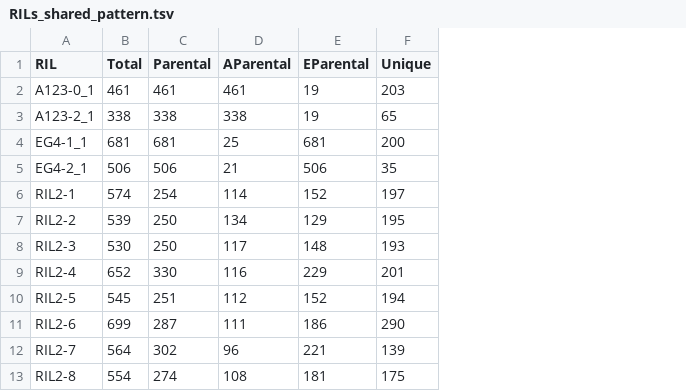
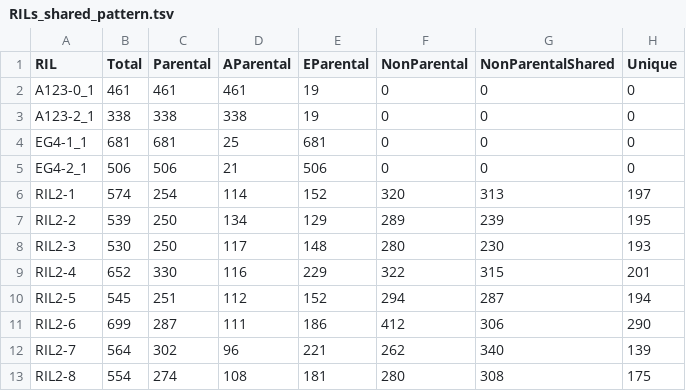
Before and after one commit to stajichlab/Rice_RILs_PopA123_EG4, a TSV file: analysis/RILs_shared_pattern.tsv, drawn as a sheet; addresses are those after the commit; the diff names each change by its address in the sheet, - before the commit and + after, or states it on an @@ line.

Commit message:
add update for non parental and parental

```diff
--- a/analysis/RILs_shared_pattern.tsv
+++ b/analysis/RILs_shared_pattern.tsv
+column F (NonParental), rows 2-13: 0 | 0 | 0 | 0 | 320 | 289 | 280 | 322 | 294 | 412 | 262 | 280
+column G (NonParentalShared), rows 2-13: 0 | 0 | 0 | 0 | 313 | 239 | 230 | 315 | 287 | 306 | 340 | 308
-H2 (Unique): 203
+H2 (Unique): 0
-H3 (Unique): 65
+H3 (Unique): 0
-H4 (Unique): 200
+H4 (Unique): 0
-H5 (Unique): 35
+H5 (Unique): 0
```
Also changed, not shown: 1 other file.
